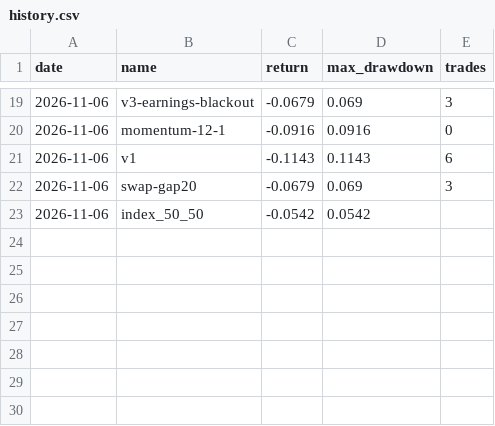
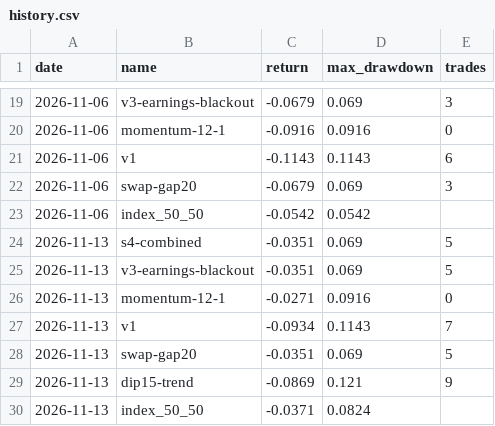
Before and after one commit to kouheidaku-cmd/dejong, a CSV file: reports/forward/history.csv, drawn as a sheet; only a part is shown, gaps mark what is left out; the diff names each change by its address in the sheet, - before the commit and + after, or states it on an @@ line.

```diff
--- a/reports/forward/history.csv
+++ b/reports/forward/history.csv
+row 24: 2026-11-13 | s4-combined | -0.0351 | 0.069 | 5
+row 25: 2026-11-13 | v3-earnings-blackout | -0.0351 | 0.069 | 5
+row 26: 2026-11-13 | momentum-12-1 | -0.0271 | 0.0916 | 0
+row 27: 2026-11-13 | v1 | -0.0934 | 0.1143 | 7
+row 28: 2026-11-13 | swap-gap20 | -0.0351 | 0.069 | 5
+row 29: 2026-11-13 | dip15-trend | -0.0869 | 0.121 | 9
+row 30: 2026-11-13 | index_50_50 | -0.0371 | 0.0824
```
Also changed, not shown: 4 other files.
